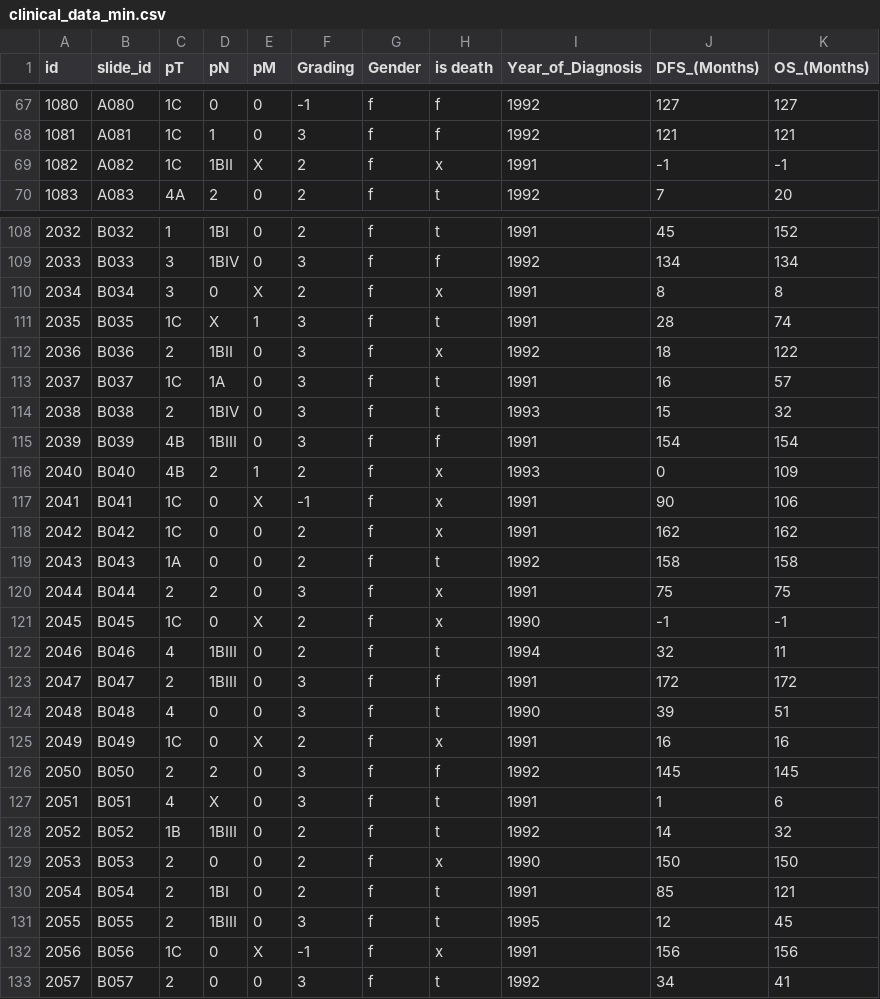
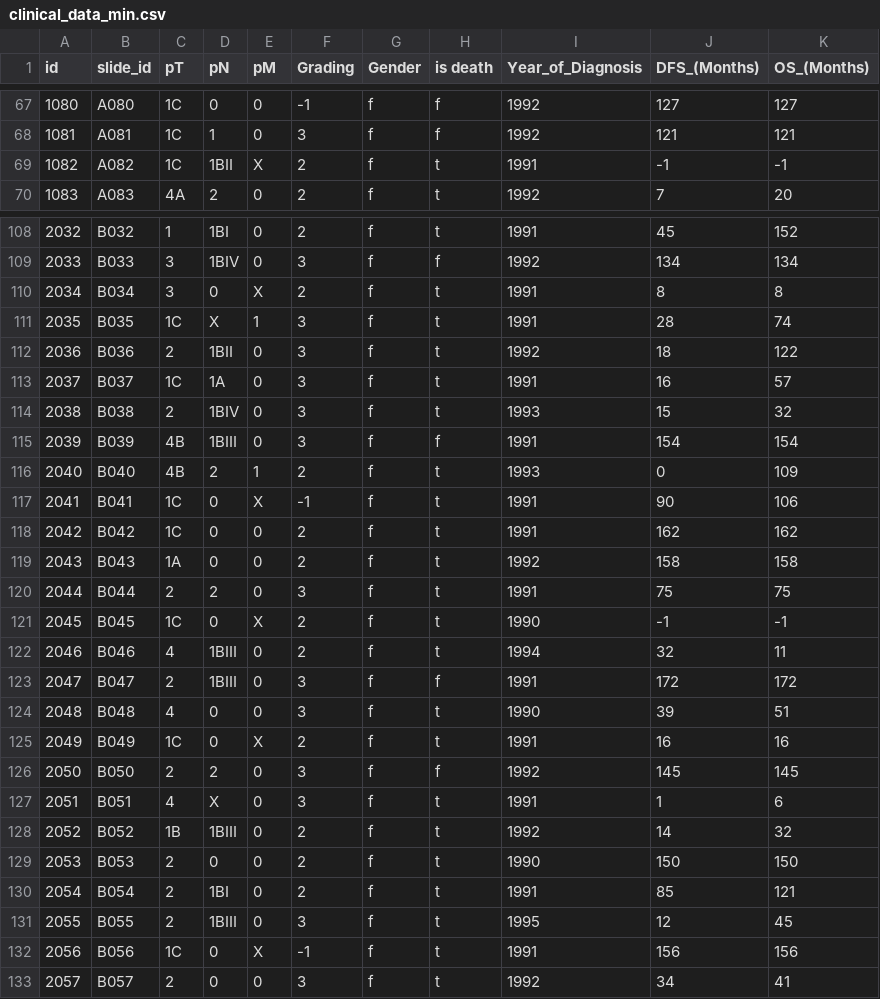
Before and after one commit to Caleydo/caleydo, a CSV file: org.caleydo.data/data/clinical/asslaber/clinical_data_min.csv, drawn as a sheet; only a part is shown, gaps mark what is left out; the diff covers the shown part only.

Commit message:
fixed glyph setup
git-svn-id: svn://localhost:8080/caleydo_main/trunk@2669 1f7349ae-fd9f-0d40-aeb8-9798e6c0fce3

```diff
--- a/org.caleydo.data/data/clinical/asslaber/clinical_data_min.csv
+++ b/org.caleydo.data/data/clinical/asslaber/clinical_data_min.csv
@@ -69 +69 @@ id	slide_id	pT	pN	pM	Grading	Gender	is death	Year_of_Diagnosis	DFS_(Months)	OS_(
-1082	A082	1C	1BII	X	2	f	x	1991	-1	-1
+1082	"A082"	"1C"	"1BII"	"X"	2	"f"	"t"	1991	-1	-1
@@ -110 +110 @@ id	slide_id	pT	pN	pM	Grading	Gender	is death	Year_of_Diagnosis	DFS_(Months)	OS_(
-2034	B034	3	0	X	2	f	x	1991	8	8
+2034	"B034"	3	0	"X"	2	"f"	"t"	1991	8	8
@@ -112 +112 @@ id	slide_id	pT	pN	pM	Grading	Gender	is death	Year_of_Diagnosis	DFS_(Months)	OS_(
-2036	B036	2	1BII	0	3	f	x	1992	18	122
+2036	"B036"	2	"1BII"	0	3	"f"	"t"	1992	18	122
@@ -116,3 +116,3 @@ id	slide_id	pT	pN	pM	Grading	Gender	is death	Year_of_Diagnosis	DFS_(Months)	OS_(
-2040	B040	4B	2	1	2	f	x	1993	0	109
-2041	B041	1C	0	X	-1	f	x	1991	90	106
-2042	B042	1C	0	0	2	f	x	1991	162	162
+2040	"B040"	"4B"	2	1	2	"f"	"t"	1993	0	109
+2041	"B041"	"1C"	0	"X"	-1	"f"	"t"	1991	90	106
+2042	"B042"	"1C"	0	0	2	"f"	"t"	1991	162	162
@@ -120,2 +120,2 @@ id	slide_id	pT	pN	pM	Grading	Gender	is death	Year_of_Diagnosis	DFS_(Months)	OS_(
-2044	B044	2	2	0	3	f	x	1991	75	75
-2045	B045	1C	0	X	2	f	x	1990	-1	-1
+2044	"B044"	2	2	0	3	"f"	"t"	1991	75	75
+2045	"B045"	"1C"	0	"X"	2	"f"	"t"	1990	-1	-1
@@ -125 +125 @@ id	slide_id	pT	pN	pM	Grading	Gender	is death	Year_of_Diagnosis	DFS_(Months)	OS_(
-2049	B049	1C	0	X	2	f	x	1991	16	16
+2049	"B049"	"1C"	0	"X"	2	"f"	"t"	1991	16	16
@@ -129 +129 @@ id	slide_id	pT	pN	pM	Grading	Gender	is death	Year_of_Diagnosis	DFS_(Months)	OS_(
-2053	B053	2	0	0	2	f	x	1990	150	150
+2053	"B053"	2	0	0	2	"f"	"t"	1990	150	150
@@ -132 +132 @@ id	slide_id	pT	pN	pM	Grading	Gender	is death	Year_of_Diagnosis	DFS_(Months)	OS_(
-2056	B056	1C	0	X	-1	f	x	1991	156	156
+2056	"B056"	"1C"	0	"X"	-1	"f"	"t"	1991	156	156
```
Also changed, not shown: 37 edited cells elsewhere in this file, 3 other files.
